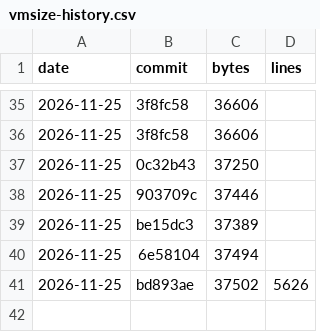
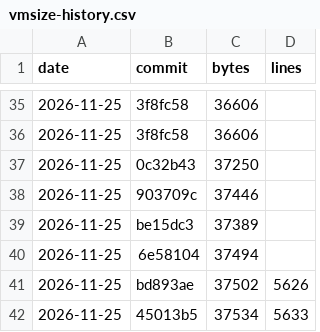
Before and after one commit to c4pt0r/gogo, a CSV file: docs/vmsize-history.csv, drawn as a sheet; only a part is shown, gaps mark what is left out.

Commit message:
vmsize: record after the shared error codes

```diff
--- a/docs/vmsize-history.csv
+++ b/docs/vmsize-history.csv
@@ -41 +41,2 @@ date,commit,bytes,lines
 2026-11-25,bd893ae,37502,5626
+2026-11-25,45013b5,37534,5633
```
